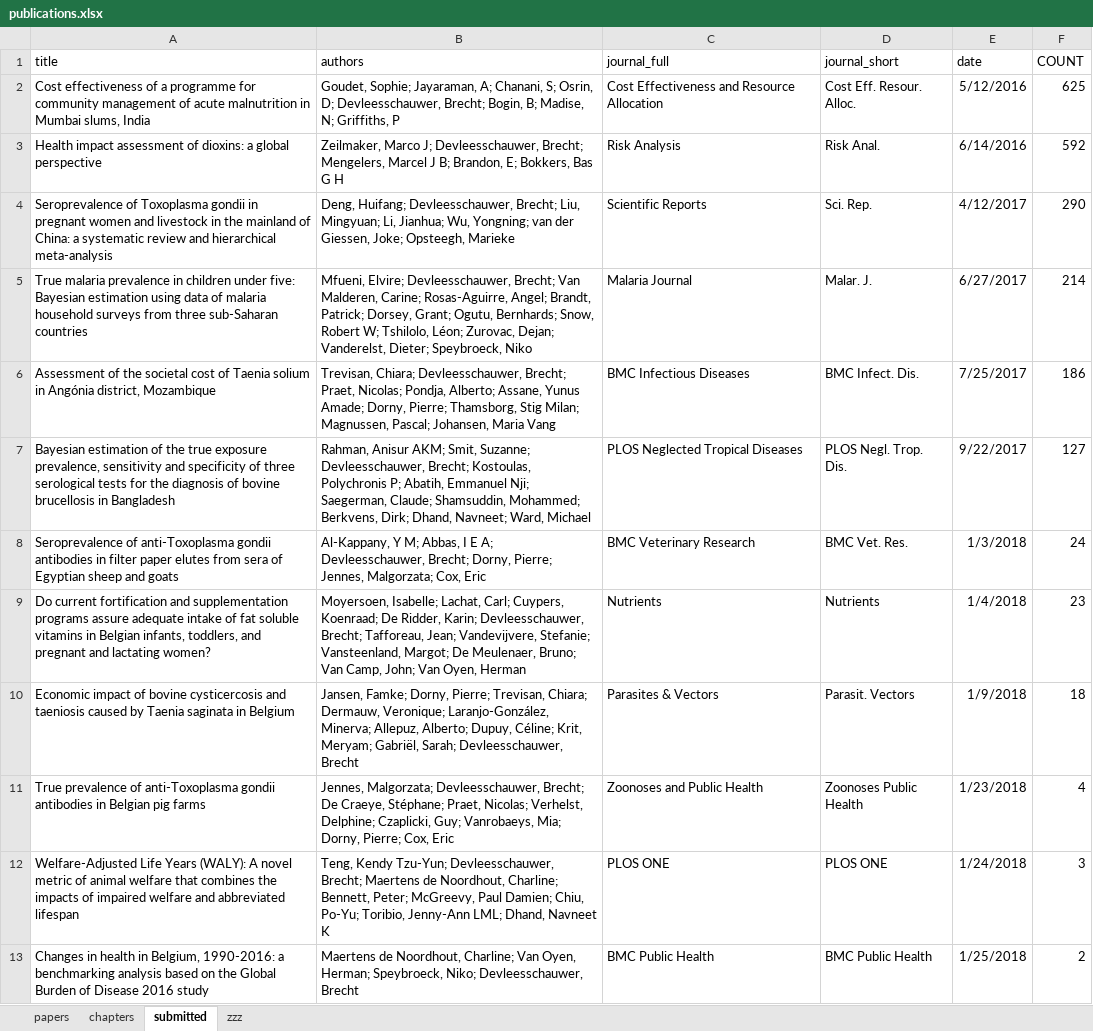
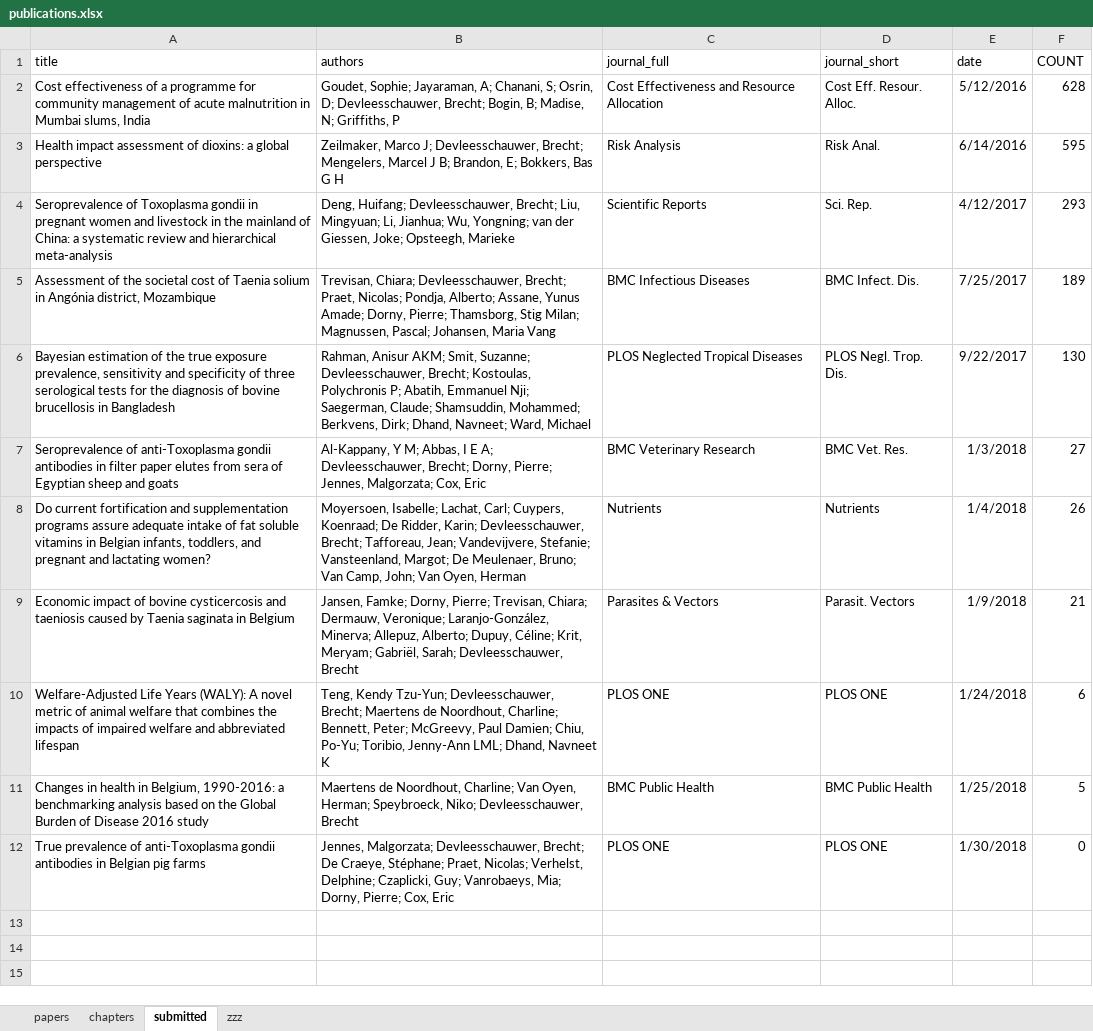
Before and after one commit to brechtdv/vitae, an Excel workbook: publications.xlsx, sheet submitted, drawn as a sheet; values as stored, in another font and other column widths than the file's, no borders; table styles not drawn; removed rows and columns are numbered as before the commit, all else as after; the diff names each change by its address in the sheet, - before the commit and + after, or states it on an @@ line.

```diff
--- a/publications.xlsx (sheet submitted)
+++ b/publications.xlsx (sheet submitted)
-F2 (COUNT): 625
+F2 (COUNT): 628
-F3 (COUNT): 592
+F3 (COUNT): 595
-F4 (COUNT): 290
+F4 (COUNT): 293
-row 5: True malaria prevalence in children under five: Bayesian estimation using data of malaria household surveys from three sub-Saharan countries | Mfueni, Elvire; Devleesschauwer, Brecht; Van Malderen, Carine; Rosas-Aguirre, Angel; Brandt, Patrick; Dorsey, Grant; Ogutu, Bernhards; Snow, Robert W; Tshilolo, Léon; Zurovac, Dejan; Vanderelst, Dieter; Speybroeck, Niko | Malaria Journal | Malar. J. | 6/27/2017 | 214
-F5 (COUNT): 186
+F5 (COUNT): 189
-F6 (COUNT): 127
+F6 (COUNT): 130
-F7 (COUNT): 24
+F7 (COUNT): 27
-F8 (COUNT): 23
+F8 (COUNT): 26
-F9 (COUNT): 18
+F9 (COUNT): 21
-row 11: True prevalence of anti-Toxoplasma gondii antibodies in Belgian pig farms | Jennes, Malgorzata; Devleesschauwer, Brecht; De Craeye, Stéphane; Praet, Nicolas; Verhelst, Delphine; Czaplicki, Guy; Vanrobaeys, Mia; Dorny, Pierre; Cox, Eric | Zoonoses and Public Health | Zoonoses Public Health | 1/23/2018 | 4
-F10 (COUNT): 3
+F10 (COUNT): 6
-F11 (COUNT): 2
+F11 (COUNT): 5
+row 12: True prevalence of anti-Toxoplasma gondii antibodies in Belgian pig farms | Jennes, Malgorzata; Devleesschauwer, Brecht; De Craeye, Stéphane; Praet, Nicolas; Verhelst, Delphine; Czaplicki, Guy; Vanrobaeys, Mia; Dorny, Pierre; Cox, Eric | PLOS ONE | PLOS ONE | 1/30/2018 | 0
```
Also changed, not shown: sheet papers, sheet zzz, 2 other files.
